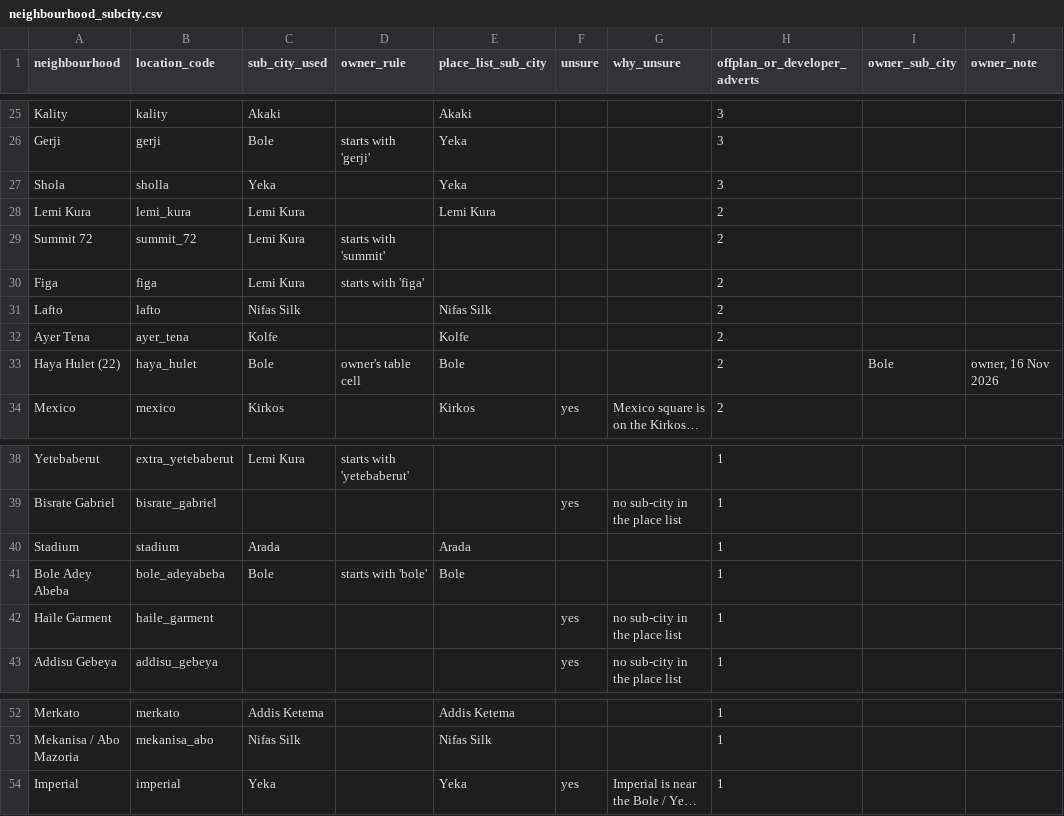
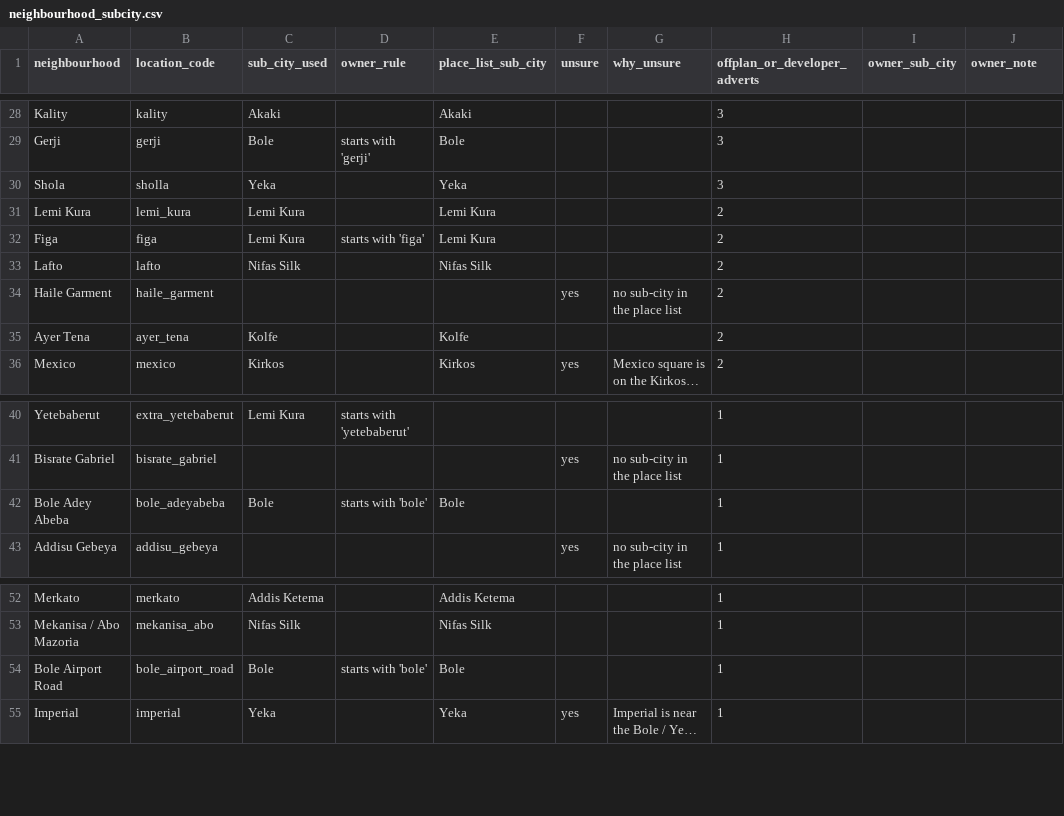
Before and after one commit to kudsiy/ollaa-web-scraper, a CSV file: ollaa-web-scraper/data/neighbourhood_subcity.csv, drawn as a sheet; only a part is shown, gaps mark what is left out; long unchanged cells end in …; removed rows and columns are numbered as before the commit, all else as after; the diff covers the shown part only; the diff names each change by its address in the sheet, - before the commit and + after, or states it on an @@ line.

```diff
--- a/ollaa-web-scraper/data/neighbourhood_subcity.csv
+++ b/ollaa-web-scraper/data/neighbourhood_subcity.csv
-E29 (place_list_sub_city): Yeka
+E29 (place_list_sub_city): Bole
-row 29: Summit 72 | summit_72 | Lemi Kura | starts with 'summit' |  |  |  | 2
-E32 (place_list_sub_city): (empty)
+E32 (place_list_sub_city): Lemi Kura
+row 34: Haile Garment | haile_garment |  |  |  | yes | no sub-city in the place list | 2
-row 33: Haya Hulet (22) | haya_hulet | Bole | owner's table cell | Bole |  |  | 2 | Bole | owner, 16 Nov 2026
-row 40: Stadium | stadium | Arada |  | Arada |  |  | 1
-row 42: Haile Garment | haile_garment |  |  |  | yes | no sub-city in the place list | 1
+row 54: Bole Airport Road | bole_airport_road | Bole | starts with 'bole' | Bole |  |  | 1
```
Also changed, not shown: 11 added rows, 8 removed rows and 12 edited cells elsewhere in this file, 15 other files.
